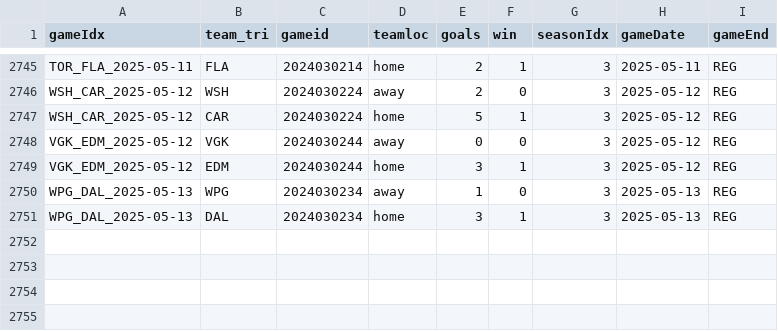
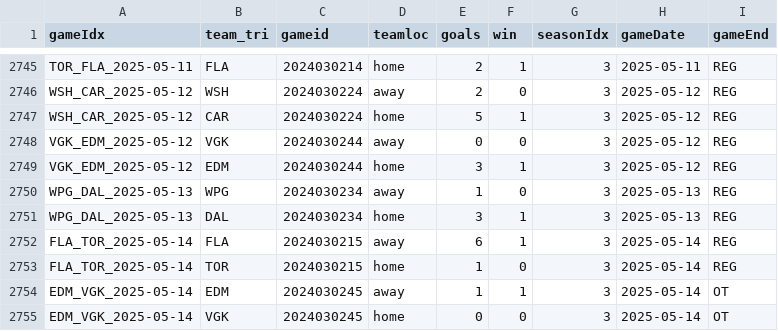
Before and after one commit to justinjjlee/NHL-Analytics, a CSV file: latest/box/2024_box_team.csv, drawn as a sheet; only a part is shown, gaps mark what is left out.

```diff
--- a/latest/box/2024_box_team.csv
+++ b/latest/box/2024_box_team.csv
@@ -2751 +2751,5 @@ WPG_DAL_2025-05-13,WPG,2024030234,away,1,0,3,2025-05-13,REG
 WPG_DAL_2025-05-13,DAL,2024030234,home,3,1,3,2025-05-13,REG
+FLA_TOR_2025-05-14,FLA,2024030215,away,6,1,3,2025-05-14,REG
+FLA_TOR_2025-05-14,TOR,2024030215,home,1,0,3,2025-05-14,REG
+EDM_VGK_2025-05-14,EDM,2024030245,away,1,1,3,2025-05-14,OT
+EDM_VGK_2025-05-14,VGK,2024030245,home,0,0,3,2025-05-14,OT
```
Also changed, not shown: latest/box/2024_box.csv, 1 other file.
